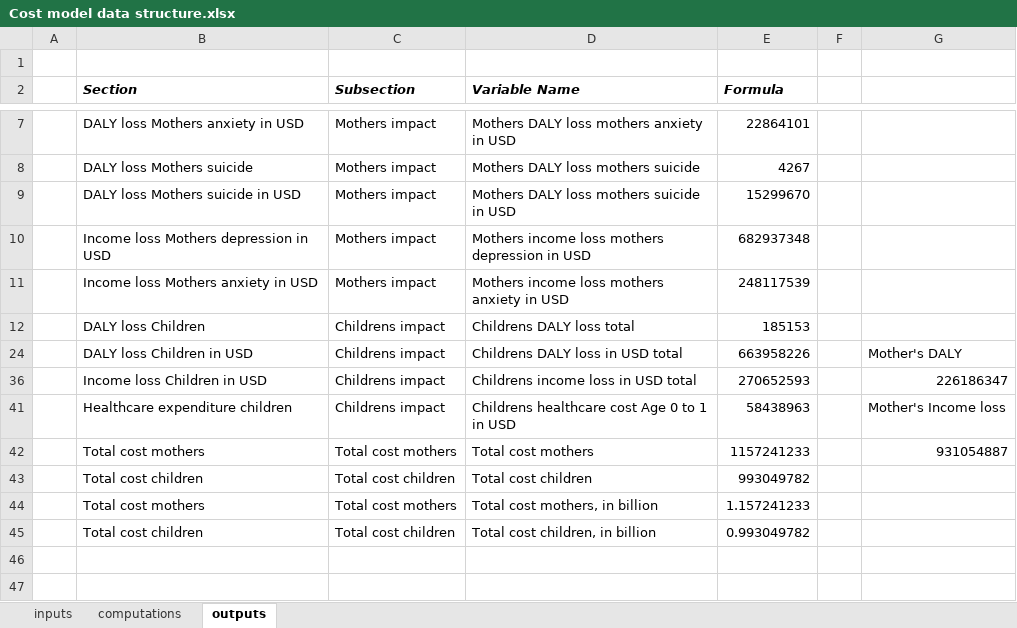
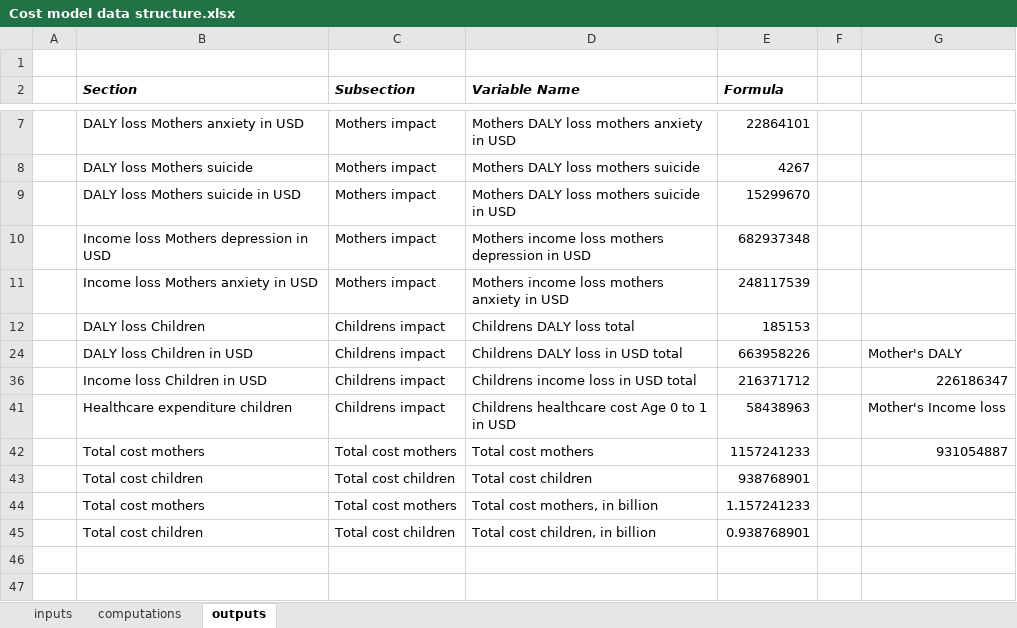
Before and after one commit to samuelito-stevens/pmh_web_tool_prod, an Excel workbook: Cost model data structure.xlsx, sheet outputs, drawn as a sheet; only a part is shown, gaps mark what is left out; values as stored, in another font and other column widths than the file's, no borders; the diff names each change by its address in the sheet, - before the commit and + after, or states it on an @@ line.

```diff
--- a/Cost model data structure.xlsx (sheet outputs)
+++ b/Cost model data structure.xlsx (sheet outputs)
-E36 (Formula): 270652593
+E36 (Formula): 216371712
-E43 (Formula): 993049782
+E43 (Formula): 938768901
-E45 (Formula): 0.993049782
+E45 (Formula): 0.938768901
```
Also changed, not shown: sheet computations, sheet inputs.
